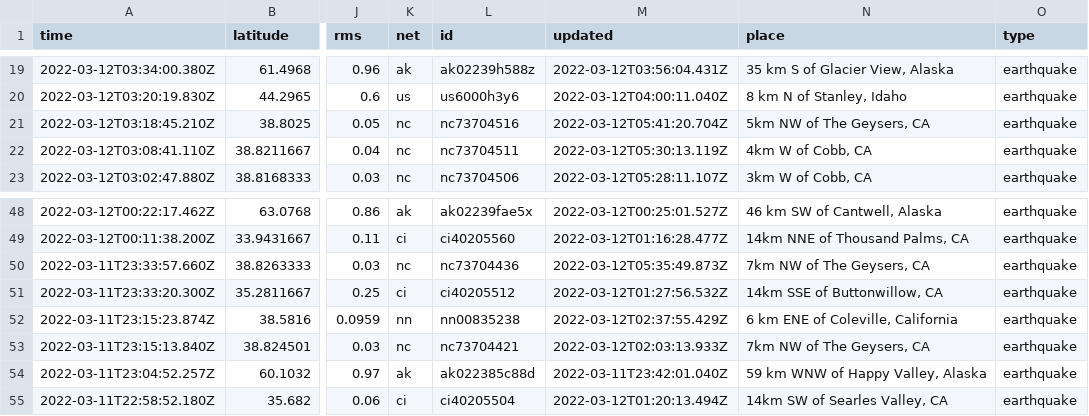
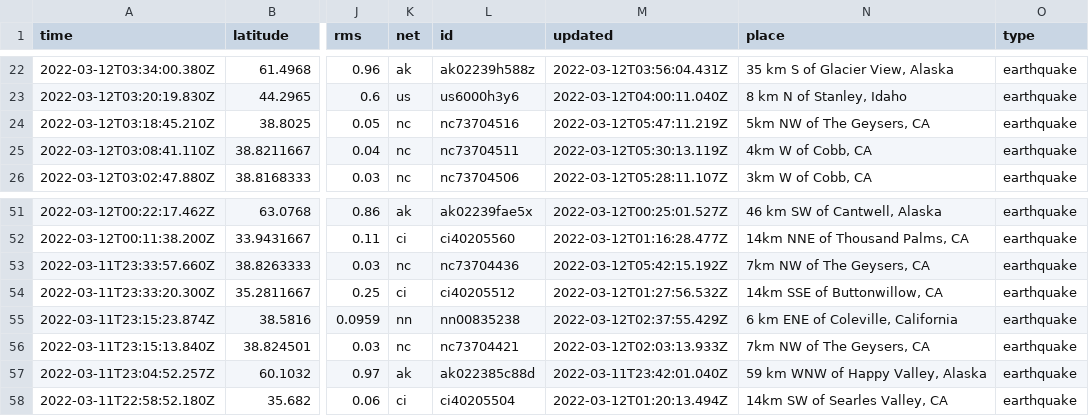
Before and after one commit to rachelll4/git-actions-nicar, a CSV file: usgs_current.csv, drawn as a sheet; only a part is shown, gaps mark what is left out; addresses are those after the commit; the diff covers the shown part only; the diff names each change by its address in the sheet, - before the commit and + after, or states it on an @@ line.

```diff
--- a/usgs_current.csv
+++ b/usgs_current.csv
-M24 (updated): 2022-03-12T05:41:20.704Z
+M24 (updated): 2022-03-12T05:47:11.219Z
-M53 (updated): 2022-03-12T05:35:49.873Z
+M53 (updated): 2022-03-12T05:42:15.192Z
```
Also changed, not shown: 3 added rows, 1 removed row and 3 edited cells elsewhere in this file.
